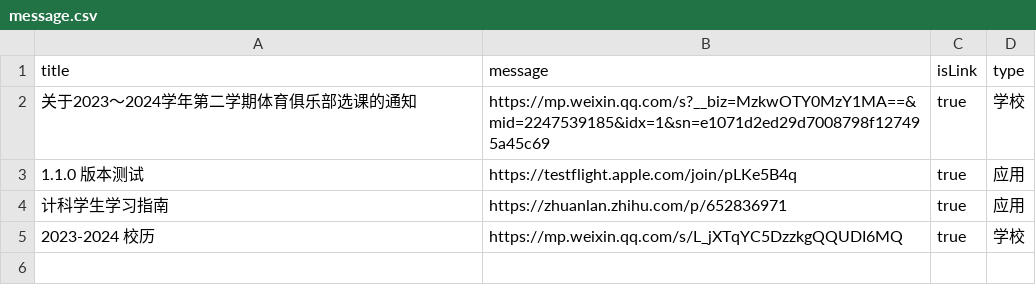
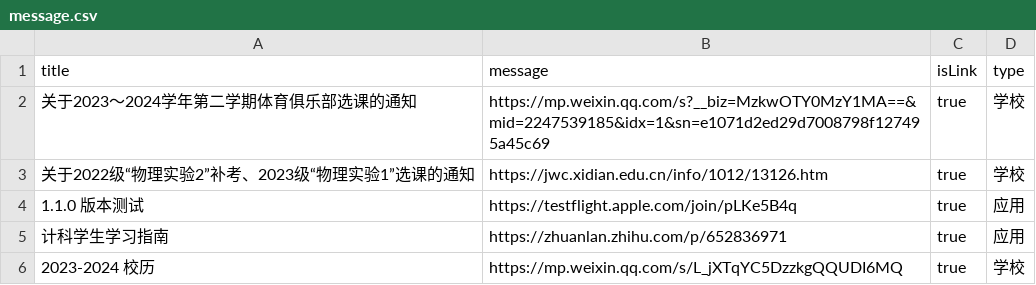
Before and after one commit to BenderBlog/traintime_pda_backend, a CSV file: message.csv, drawn as a sheet.

Commit message:
Update message.csv

```diff
--- a/message.csv
+++ b/message.csv
@@ -2,2 +2,3 @@ title,message,isLink,type
 关于2023～2024学年第二学期体育俱乐部选课的通知,https://mp.weixin.qq.com/s?__biz=MzkwOTY0MzY1MA==&mid=2247539185&idx=1&sn=e1071d2ed29d7008798f127495a45c69,true,学校
+关于2022级“物理实验2”补考、2023级“物理实验1”选课的通知,https://jwc.xidian.edu.cn/info/1012/13126.htm,true,学校
 1.1.0 版本测试,https://testflight.apple.com/join/pLKe5B4q,true,应用
```
